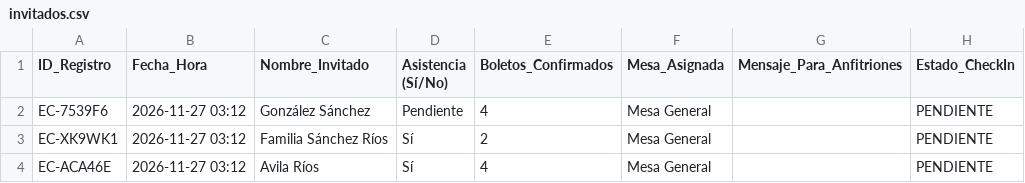
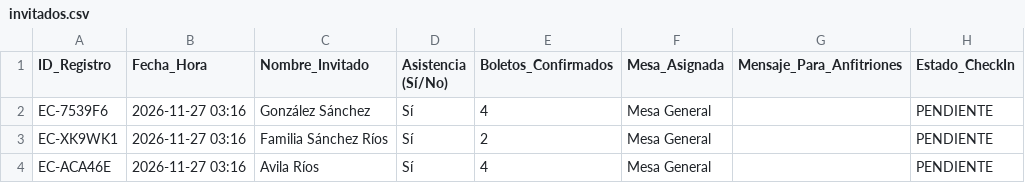
Before and after one commit to eventcraft-ai/invitations, a CSV file: tres-anos-de-kylian-andres-c35b07/invitados.csv, drawn as a sheet.

Commit message:
Update Guest Excel (tres-anos-de-kylian-andres-c35b07): 3 families

```diff
--- a/tres-anos-de-kylian-andres-c35b07/invitados.csv
+++ b/tres-anos-de-kylian-andres-c35b07/invitados.csv
@@ -1,4 +1,4 @@
 ID_Registro,Fecha_Hora,Nombre_Invitado,Asistencia (Sí/No),Boletos_Confirmados,Mesa_Asignada,Mensaje_Para_Anfitriones,Estado_CheckIn
-"EC-7539F6","2026-11-27 03:12","González Sánchez","Pendiente",4,"Mesa General","","PENDIENTE"
-"EC-XK9WK1","2026-11-27 03:12","Familia Sánchez Ríos","Sí",2,"Mesa General","","PENDIENTE"
-"EC-ACA46E","2026-11-27 03:12","Avila Ríos","Sí",4,"Mesa General","","PENDIENTE"
+"EC-7539F6","2026-11-27 03:16","González Sánchez","Sí",4,"Mesa General","","PENDIENTE"
+"EC-XK9WK1","2026-11-27 03:16","Familia Sánchez Ríos","Sí",2,"Mesa General","","PENDIENTE"
+"EC-ACA46E","2026-11-27 03:16","Avila Ríos","Sí",4,"Mesa General","","PENDIENTE"
```
Also changed, not shown: 1 other file.
